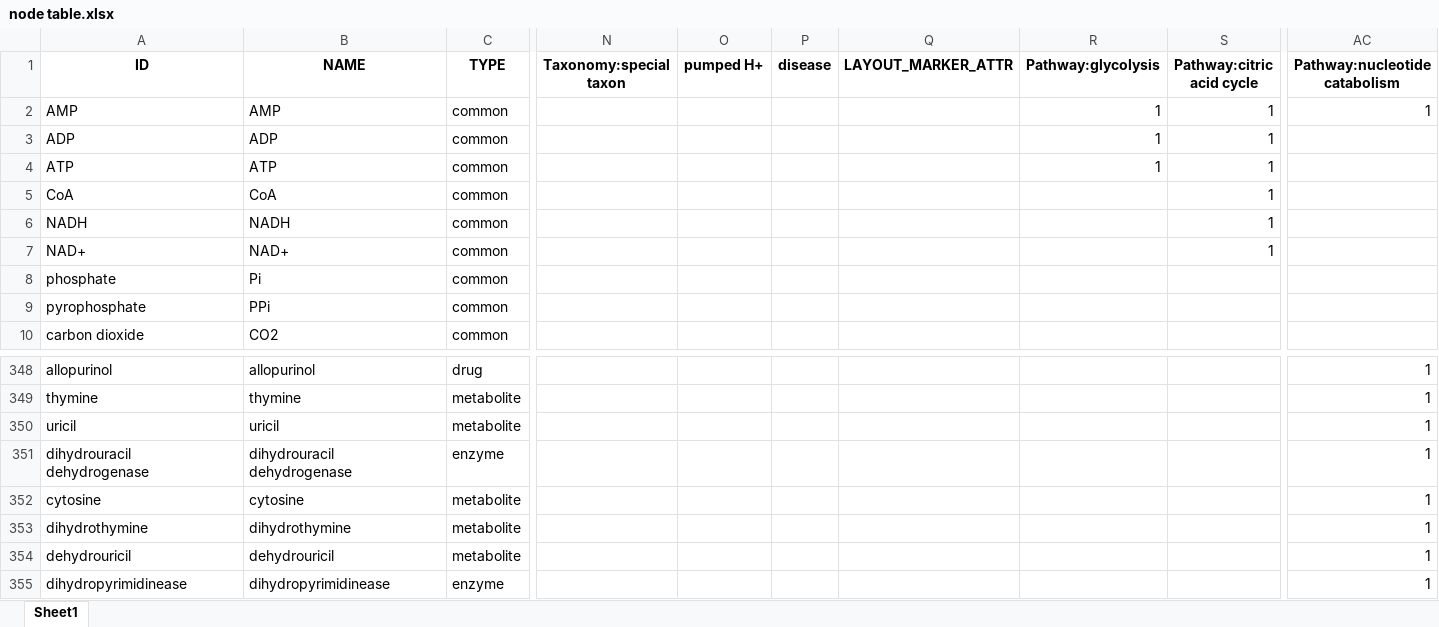
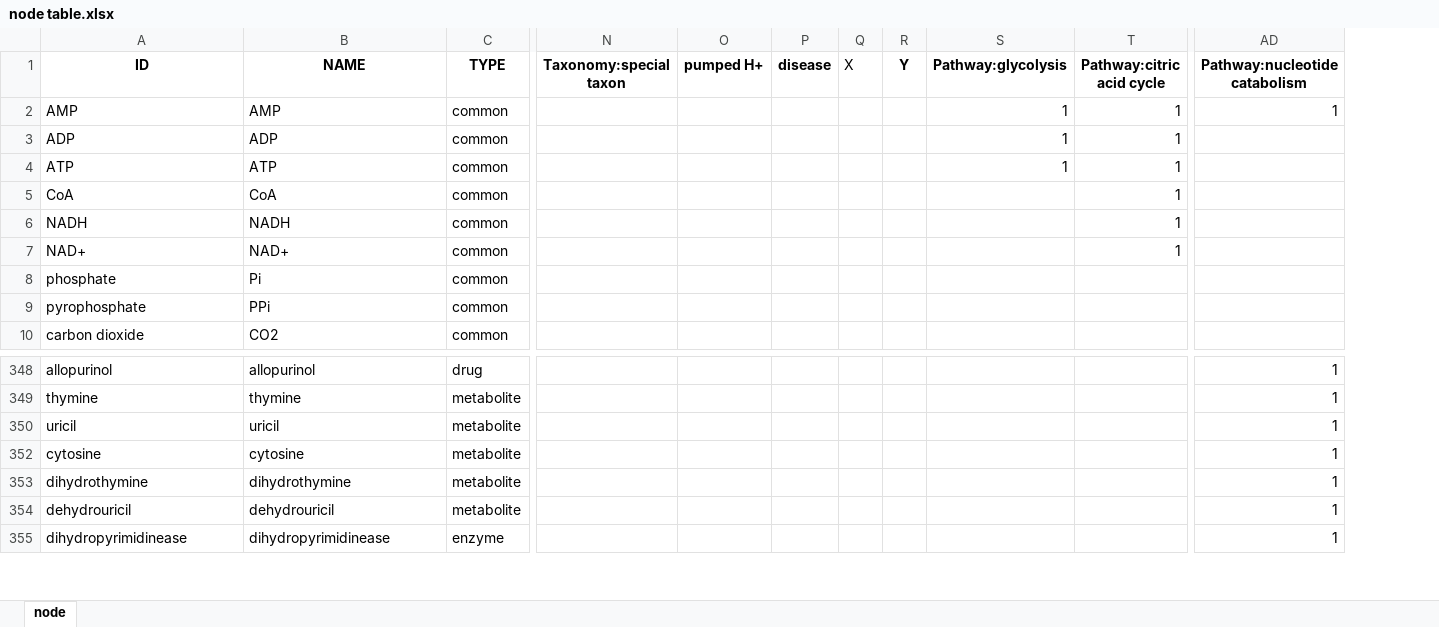
Before and after one commit to Zasikal114/BioChem, an Excel workbook: Table/node table.xlsx, sheet node, drawn as a sheet; only a part is shown, gaps mark what is left out; values as stored, in another font and other column widths than the file's, no borders; removed rows and columns are numbered as before the commit, all else as after; rows hold the shown columns only; the diff names each change by its address in the sheet, - before the commit and + after, or states it on an @@ line.

```diff
--- a/Table/node table.xlsx (sheet node)
+++ b/Table/node table.xlsx (sheet node)
-sheet tab: Sheet1
+sheet tab: node
-column Q (LAYOUT_MARKER_ATTR), empty
+column Q (X), empty
+column R (Y), empty
@@ row 351 hidden: dihydrouracil dehydrogenase | dihydrouracil dehydrogenase | enzyme |  |  |  |  |  |  | 1 @@
```
Also changed, not shown: 4 other files.
